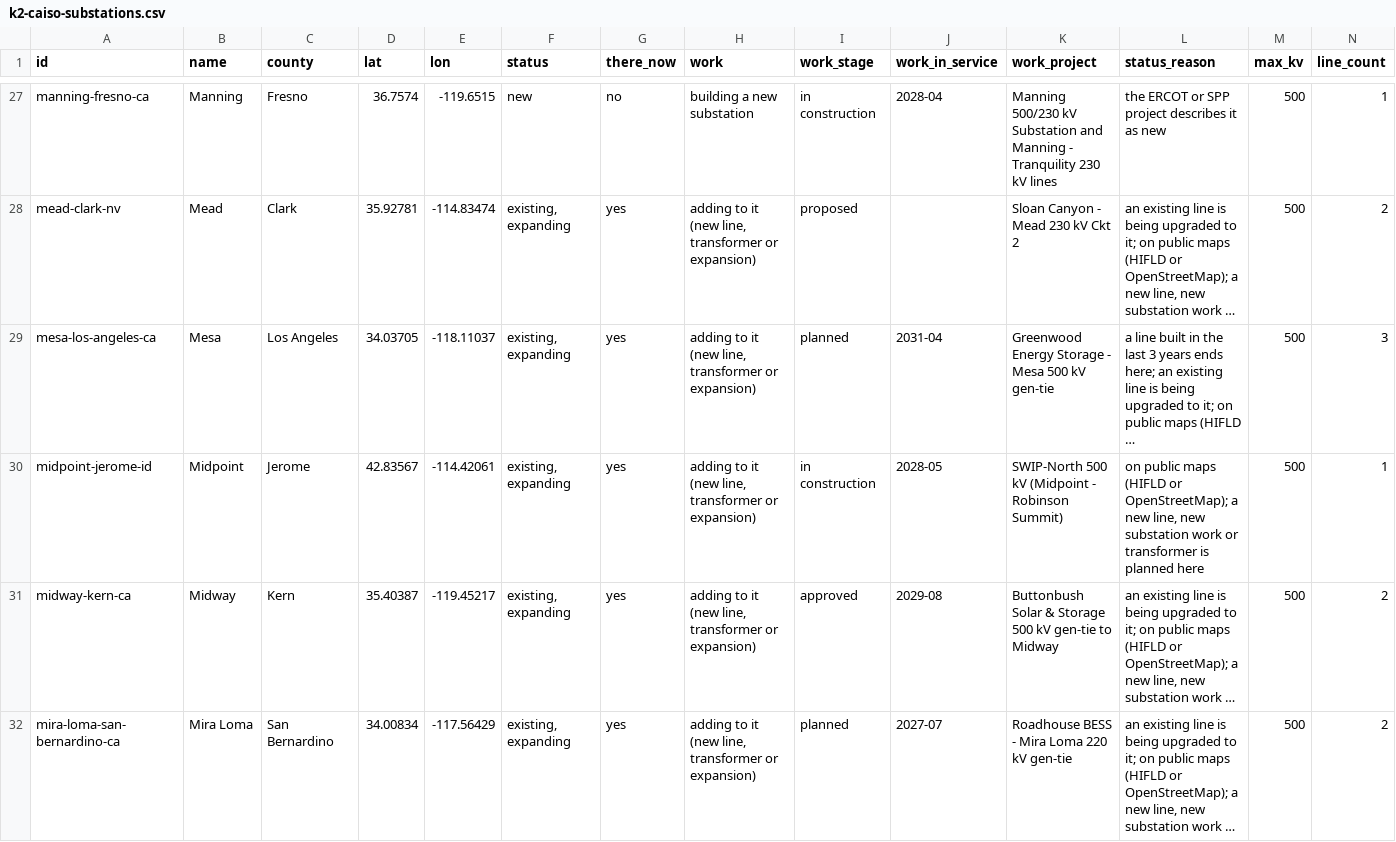
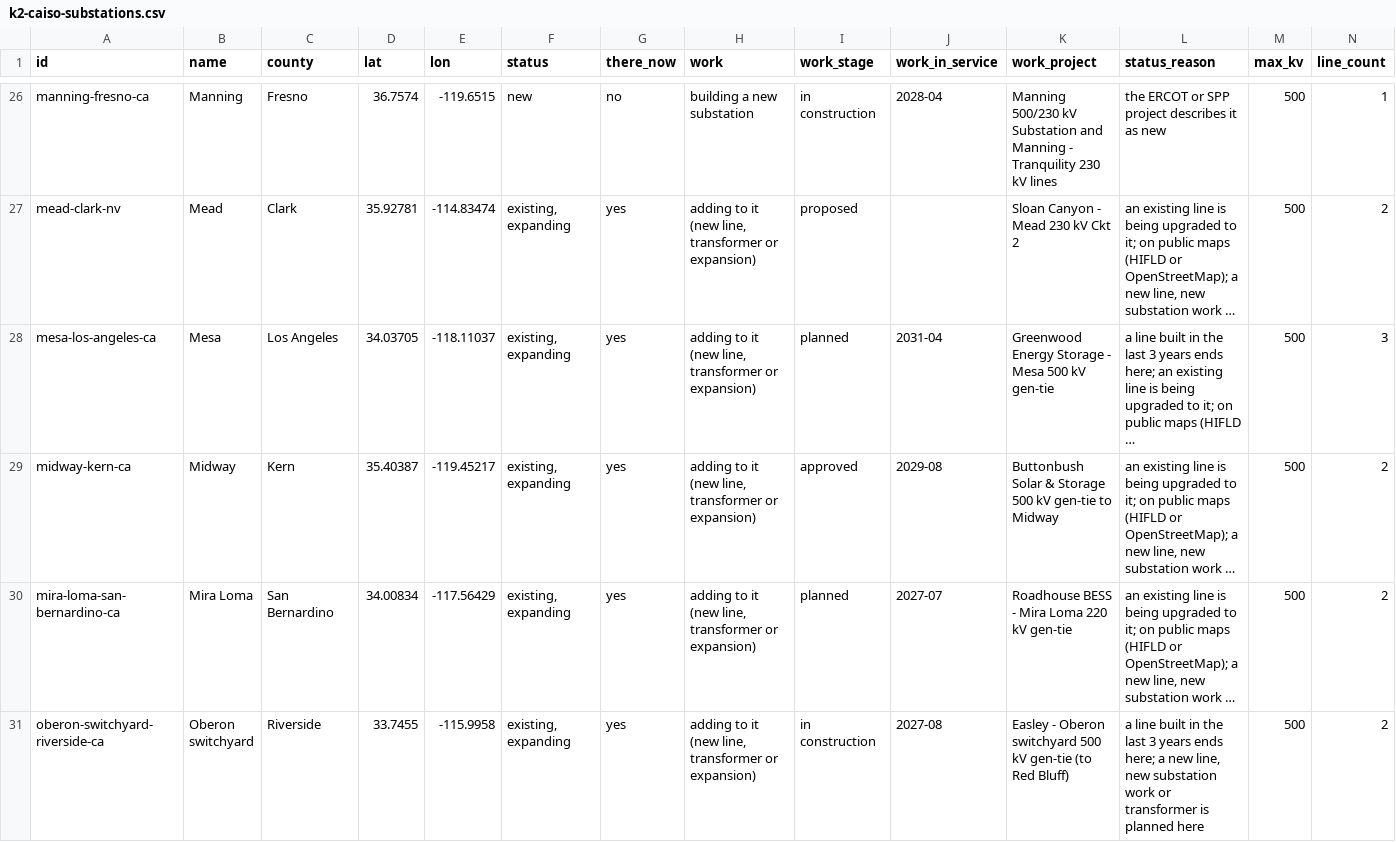
Before and after one commit to jaidensuthar-collab/shinepro-demo, a CSV file: k2-line-watch/web/exports/k2-caiso-substations.csv, drawn as a sheet; only a part is shown, gaps mark what is left out; the shorter side is filled out with more unchanged rows; long unchanged cells end in …; rows hold the shown columns only; the diff covers the shown part only; the diff names each change by its address in the sheet, - before the commit and + after, or states it on an @@ line.

```diff
--- a/k2-line-watch/web/exports/k2-caiso-substations.csv
+++ b/k2-line-watch/web/exports/k2-caiso-substations.csv
-row 30: midpoint-jerome-id | Midpoint | Jerome | 42.83567 | -114.42061 | existing, expanding | yes | adding to it (new line, transformer or expansion) | in construction | 2028-05 | SWIP-North 500 kV (Midpoint - Robinson Summit) | on public maps (HIFLD or OpenStreetMap); a new line, new substation work or transformer is planned here | 500 | 1
```
Also changed, not shown: 5 removed rows elsewhere in this file, k2-line-watch/web/exports/k2-caiso-lines.csv, 26 other files.
